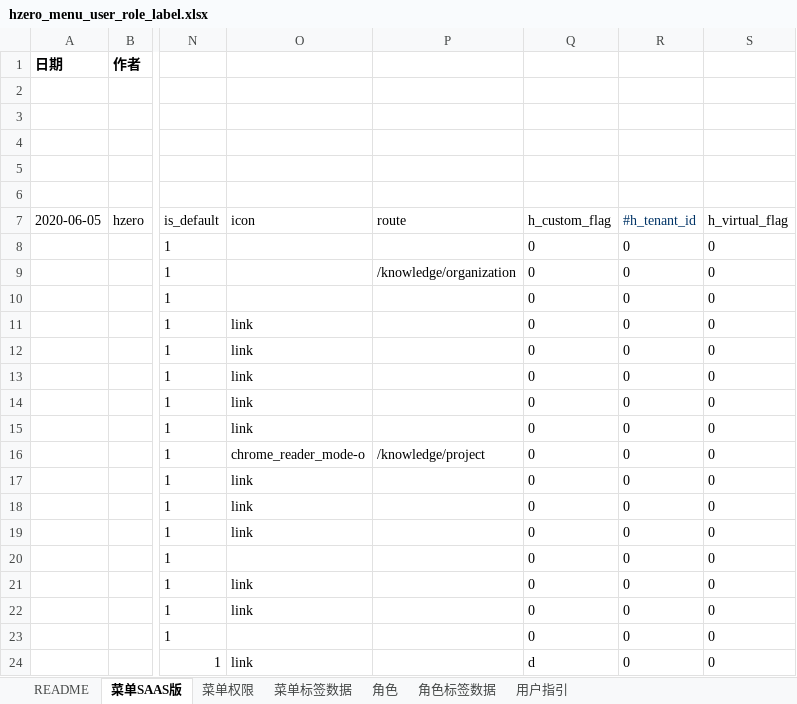
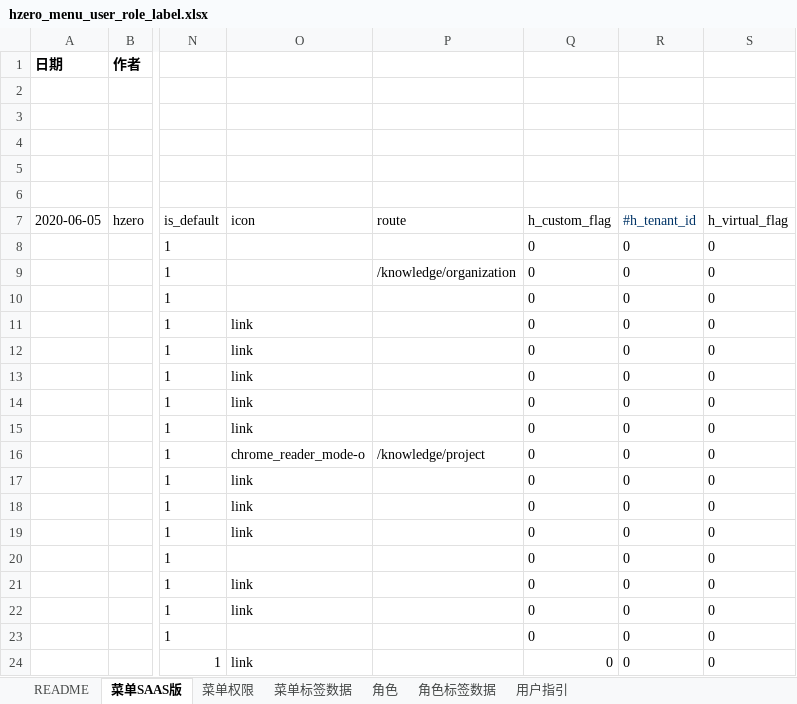
Before and after one commit to open-hand/knowledgebase-service, an Excel workbook: src/main/resources/script/db/init-data/knowledgebase_service/hzero_platform/hzero_menu_user_role_label.xlsx, sheet 菜单SAAS版, drawn as a sheet; only a part is shown, gaps mark what is left out; values as stored, in another font and other column widths than the file's, no borders; the diff names each change by its address in the sheet, - before the commit and + after, or states it on an @@ line.

Commit message:
【FIX】fix permission excel

```diff
--- a/src/main/resources/script/db/init-data/knowledgebase_service/hzero_platform/hzero_menu_user_role_label.xlsx (sheet 菜单SAAS版)
+++ b/src/main/resources/script/db/init-data/knowledgebase_service/hzero_platform/hzero_menu_user_role_label.xlsx (sheet 菜单SAAS版)
-Q24 (h_custom_flag): d
+Q24 (h_custom_flag): 0
```
